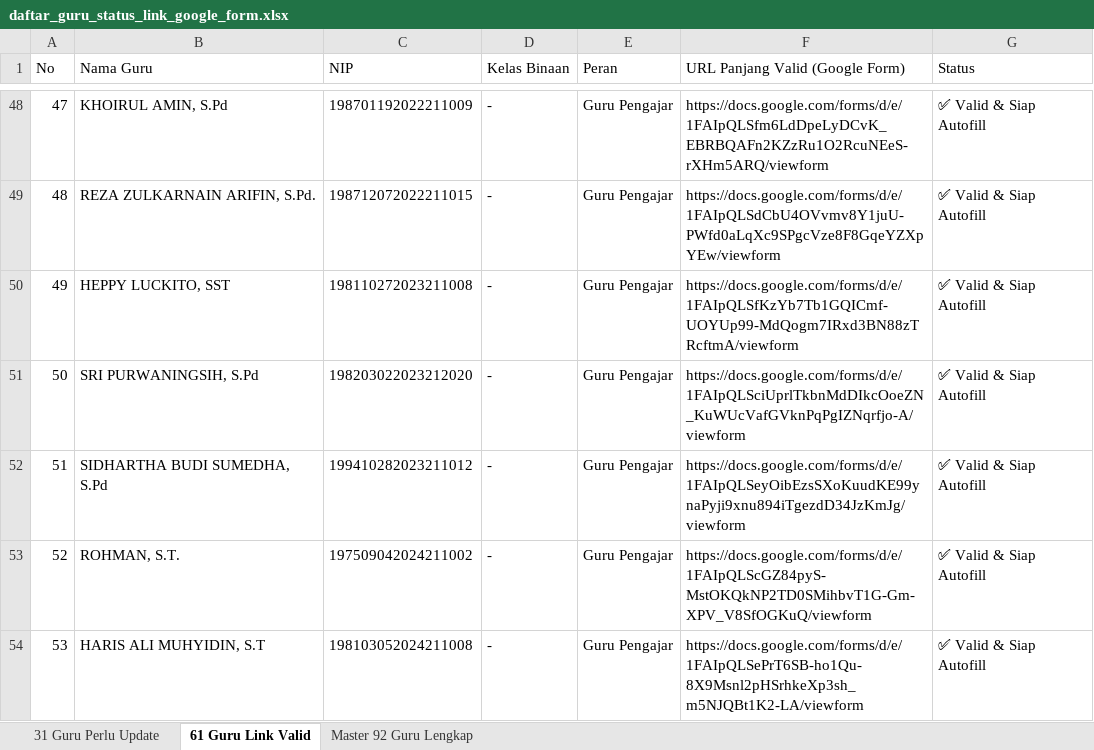
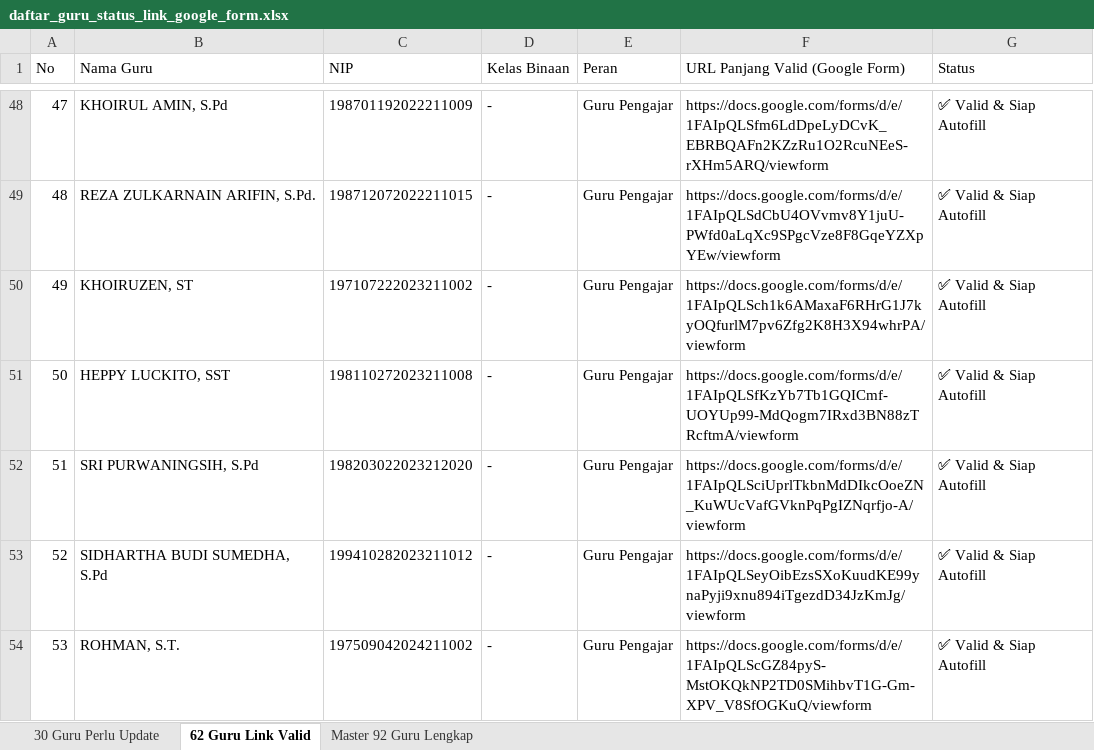
Before and after one commit to iskakfatoni/portalautoform, an Excel workbook: daftar_guru_status_link_google_form.xlsx, sheet 62 Guru Link Valid, drawn as a sheet; only a part is shown, gaps mark what is left out; the shorter side is filled out with more unchanged rows; values as stored, in another font and other column widths than the file's, no borders; addresses are those after the commit; the diff names each change by its address in the sheet, - before the commit and + after, or states it on an @@ line.

Commit message:
Update KHOIRUZEN, ST Google Form URL and update Excel export

```diff
--- a/daftar_guru_status_link_google_form.xlsx (sheet 62 Guru Link Valid)
+++ b/daftar_guru_status_link_google_form.xlsx (sheet 62 Guru Link Valid)
-sheet tab: 31 Guru Perlu Update
+sheet tab: 30 Guru Perlu Update
-sheet tab: 61 Guru Link Valid
+sheet tab: 62 Guru Link Valid
+row 50: 49 | KHOIRUZEN, ST | 197107222023211002 | - | Guru Pengajar | https://docs.google.com/forms/d/e/1FAIpQLSch1k6AMaxaF6RHrG1J7kyOQfurlM7pv6Zfg2K8H3X94whrPA/viewform | ✅ Valid & Siap Autofill
@@ column A (No) renumbered from row 51 down @@
```
Also changed, not shown: sheet 30 Guru Perlu Update, sheet Master 92 Guru Lengkap, 1 other file.
